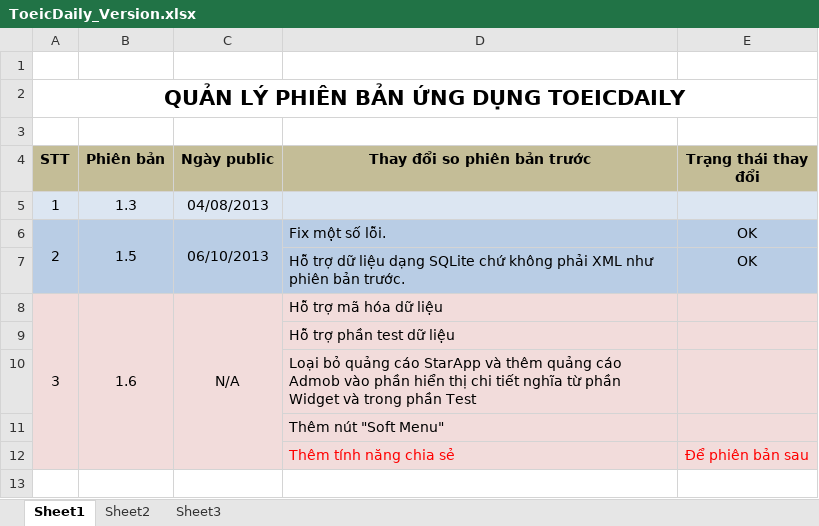
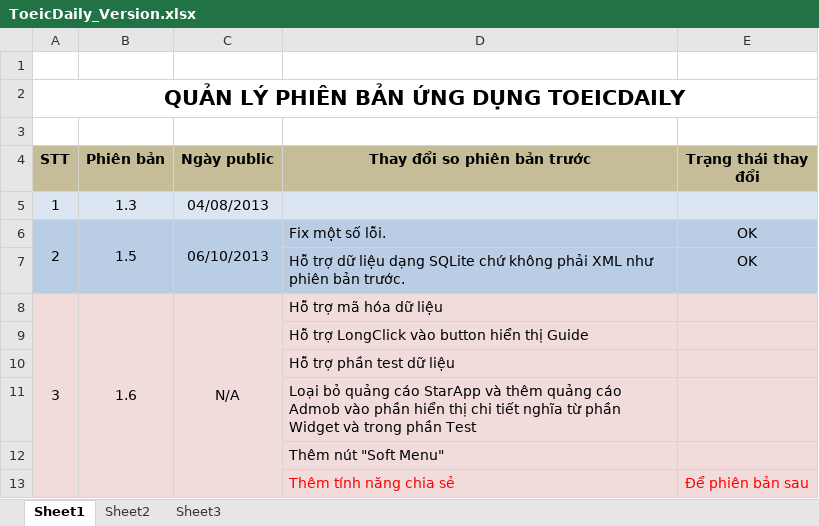
Before and after one commit to laptrinhbockchain/mobilesoftvn, an Excel workbook: toeicdaily/version/ToeicDaily_Version.xlsx, sheet Sheet1, drawn as a sheet; values as stored, in another font and other column widths than the file's, no borders; the diff names each change by its address in the sheet, - before the commit and + after, or states it on an @@ line.

```diff
--- a/toeicdaily/version/ToeicDaily_Version.xlsx (sheet Sheet1)
+++ b/toeicdaily/version/ToeicDaily_Version.xlsx (sheet Sheet1)
+row 9:  |  |  | Hỗ trợ LongClick vào button hiển thị Guide
```
Also changed, not shown: 1 other file.
